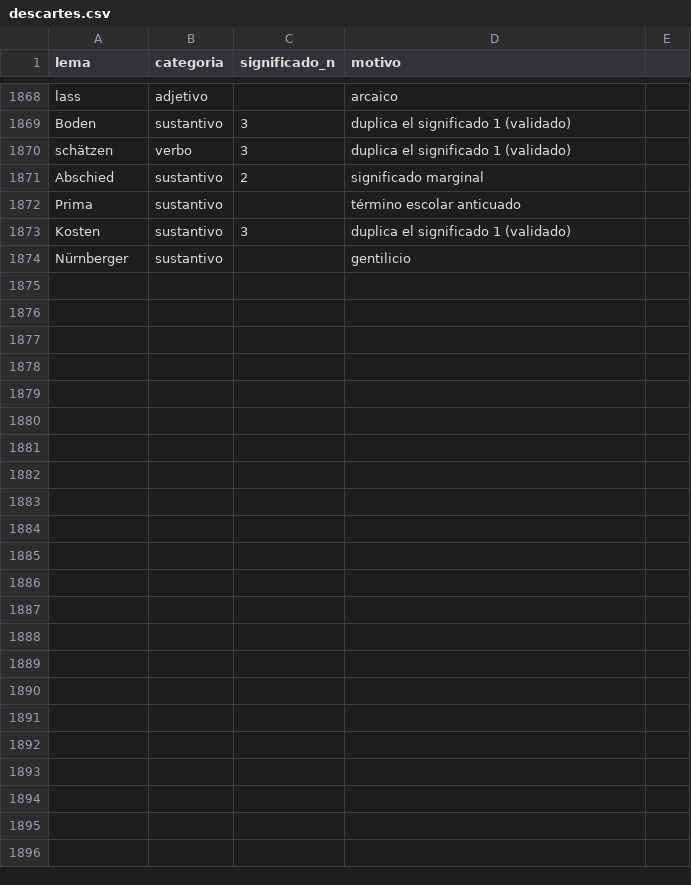
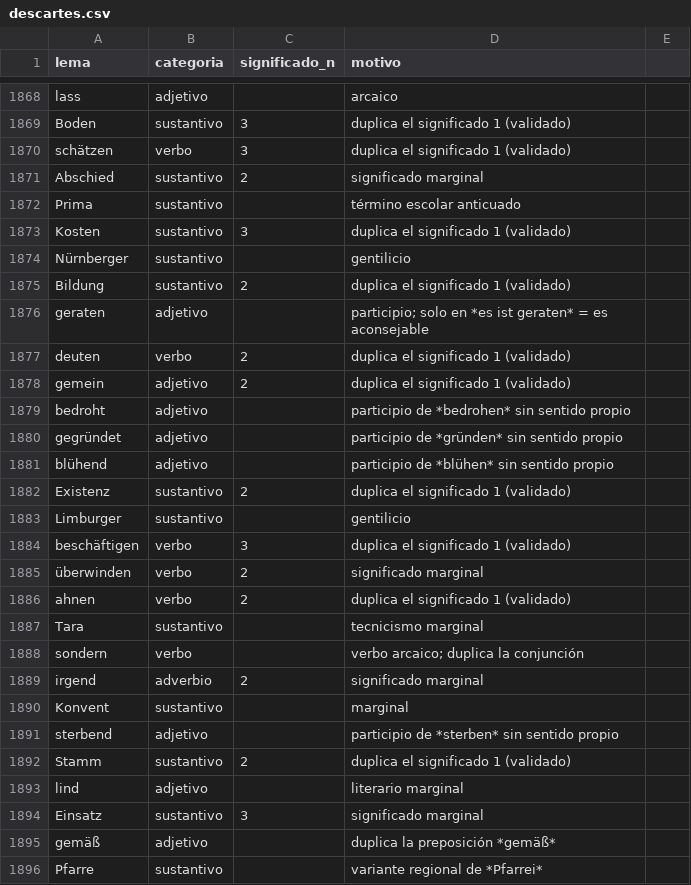
Before and after one commit to pilotcamacho/Vocabeln_Deutsch, a CSV file: data/curacion/descartes.csv, drawn as a sheet; only a part is shown, gaps mark what is left out.

```diff
--- a/data/curacion/descartes.csv
+++ b/data/curacion/descartes.csv
@@ -1874 +1874,23 @@ Kosten,sustantivo,3,duplica el significado 1 (validado)
 Nürnberger,sustantivo,,gentilicio
+Bildung,sustantivo,2,duplica el significado 1 (validado)
+geraten,adjetivo,,participio; solo en *es ist geraten* = es aconsejable
+deuten,verbo,2,duplica el significado 1 (validado)
+gemein,adjetivo,2,duplica el significado 1 (validado)
+bedroht,adjetivo,,participio de *bedrohen* sin sentido propio
+gegründet,adjetivo,,participio de *gründen* sin sentido propio
+blühend,adjetivo,,participio de *blühen* sin sentido propio
+Existenz,sustantivo,2,duplica el significado 1 (validado)
+Limburger,sustantivo,,gentilicio
+beschäftigen,verbo,3,duplica el significado 1 (validado)
+überwinden,verbo,2,significado marginal
+ahnen,verbo,2,duplica el significado 1 (validado)
+Tara,sustantivo,,tecnicismo marginal
+sondern,verbo,,verbo arcaico; duplica la conjunción
+irgend,adverbio,2,significado marginal
+Konvent,sustantivo,,marginal
+sterbend,adjetivo,,participio de *sterben* sin sentido propio
+Stamm,sustantivo,2,duplica el significado 1 (validado)
+lind,adjetivo,,literario marginal
+Einsatz,sustantivo,3,significado marginal
+gemäß,adjetivo,,duplica la preposición *gemäß*
+Pfarre,sustantivo,,variante regional de *Pfarrei*
```
Also changed, not shown: data/curacion/pistas.csv, data/curacion/tramos.csv, 4 other files.
